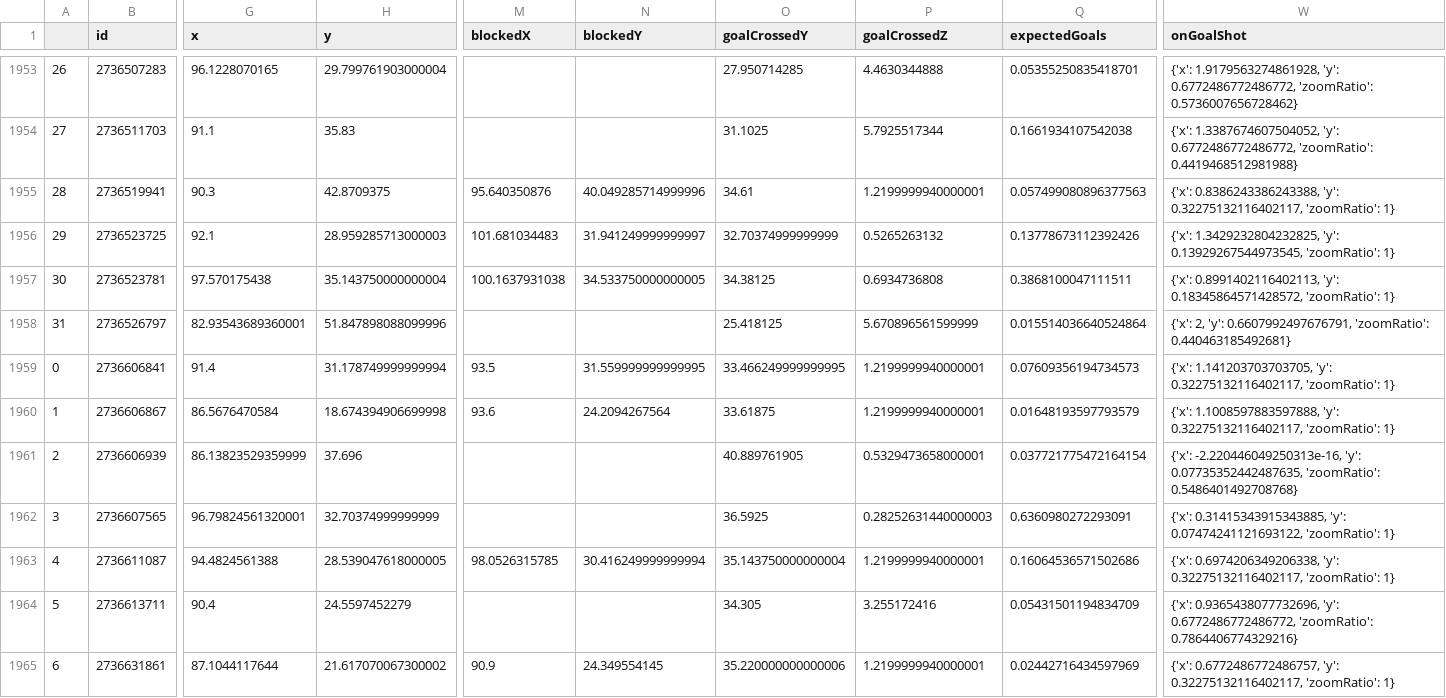
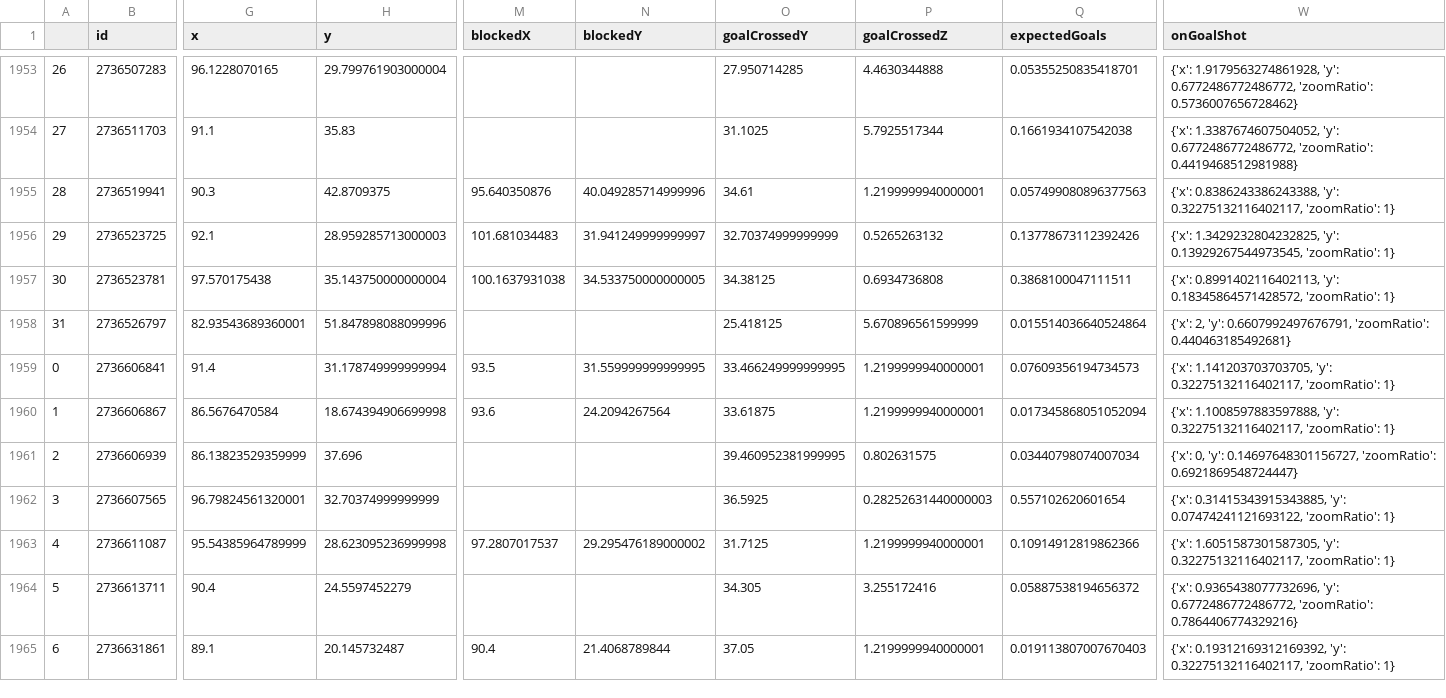
Before and after one commit to kovacs5/fotmob_csv, a CSV file: stsl_final.csv, drawn as a sheet; only a part is shown, gaps mark what is left out; the diff covers the shown part only; the diff names each change by its address in the sheet, - before the commit and + after, or states it on an @@ line.

```diff
--- a/stsl_final.csv
+++ b/stsl_final.csv
-Q1960 (expectedGoals): 0.01648193597793579
+Q1960 (expectedGoals): 0.017345868051052094
-O1961 (goalCrossedY): 40.889761905
+O1961 (goalCrossedY): 39.460952381999995
-P1961 (goalCrossedZ): 0.5329473658000001
+P1961 (goalCrossedZ): 0.802631575
-Q1961 (expectedGoals): 0.037721775472164154
+Q1961 (expectedGoals): 0.03440798074007034
-W1961 (onGoalShot): {'x': -2.220446049250313e-16, 'y': 0.07735352442487635, 'zoomRatio': 0.5486401492708768}
+W1961 (onGoalShot): {'x': 0, 'y': 0.14697648301156727, 'zoomRatio': 0.6921869548724447}
-Q1962 (expectedGoals): 0.6360980272293091
+Q1962 (expectedGoals): 0.557102620601654
-G1963 (x): 94.4824561388
+G1963 (x): 95.54385964789999
-H1963 (y): 28.539047618000005
+H1963 (y): 28.623095236999998
-M1963 (blockedX): 98.0526315785
+M1963 (blockedX): 97.2807017537
-N1963 (blockedY): 30.416249999999994
+N1963 (blockedY): 29.295476189000002
-O1963 (goalCrossedY): 35.143750000000004
+O1963 (goalCrossedY): 31.7125
-Q1963 (expectedGoals): 0.16064536571502686
+Q1963 (expectedGoals): 0.10914912819862366
-W1963 (onGoalShot): {'x': 0.6974206349206338, 'y': 0.32275132116402117,…
+W1963 (onGoalShot): {'x': 1.6051587301587305, 'y': 0.32275132116402117,…
-Q1964 (expectedGoals): 0.05431501194834709
+Q1964 (expectedGoals): 0.05887538194656372
-G1965 (x): 87.1044117644
+G1965 (x): 89.1
-H1965 (y): 21.617070067300002
+H1965 (y): 20.145732487
-M1965 (blockedX): 90.9
+M1965 (blockedX): 90.4
-N1965 (blockedY): 24.349554145
+N1965 (blockedY): 21.4068789844
-O1965 (goalCrossedY): 35.220000000000006
+O1965 (goalCrossedY): 37.05
-Q1965 (expectedGoals): 0.02442716434597969
+Q1965 (expectedGoals): 0.019113807007670403
-W1965 (onGoalShot): {'x': 0.6772486772486757, 'y': 0.32275132116402117,…
+W1965 (onGoalShot): {'x': 0.19312169312169392, 'y': 0.32275132116402117,…
```
Also changed, not shown: 55 edited cells elsewhere in this file.
